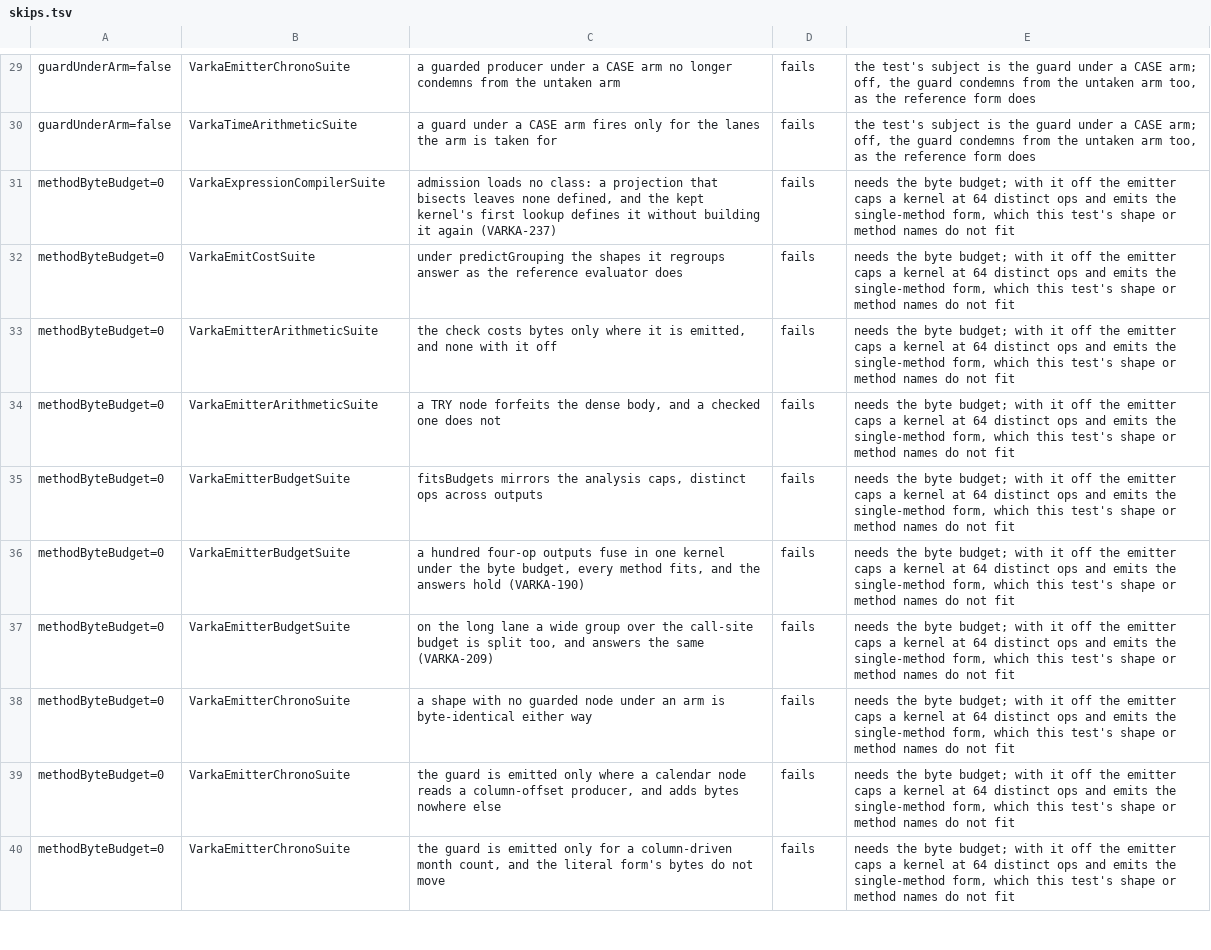
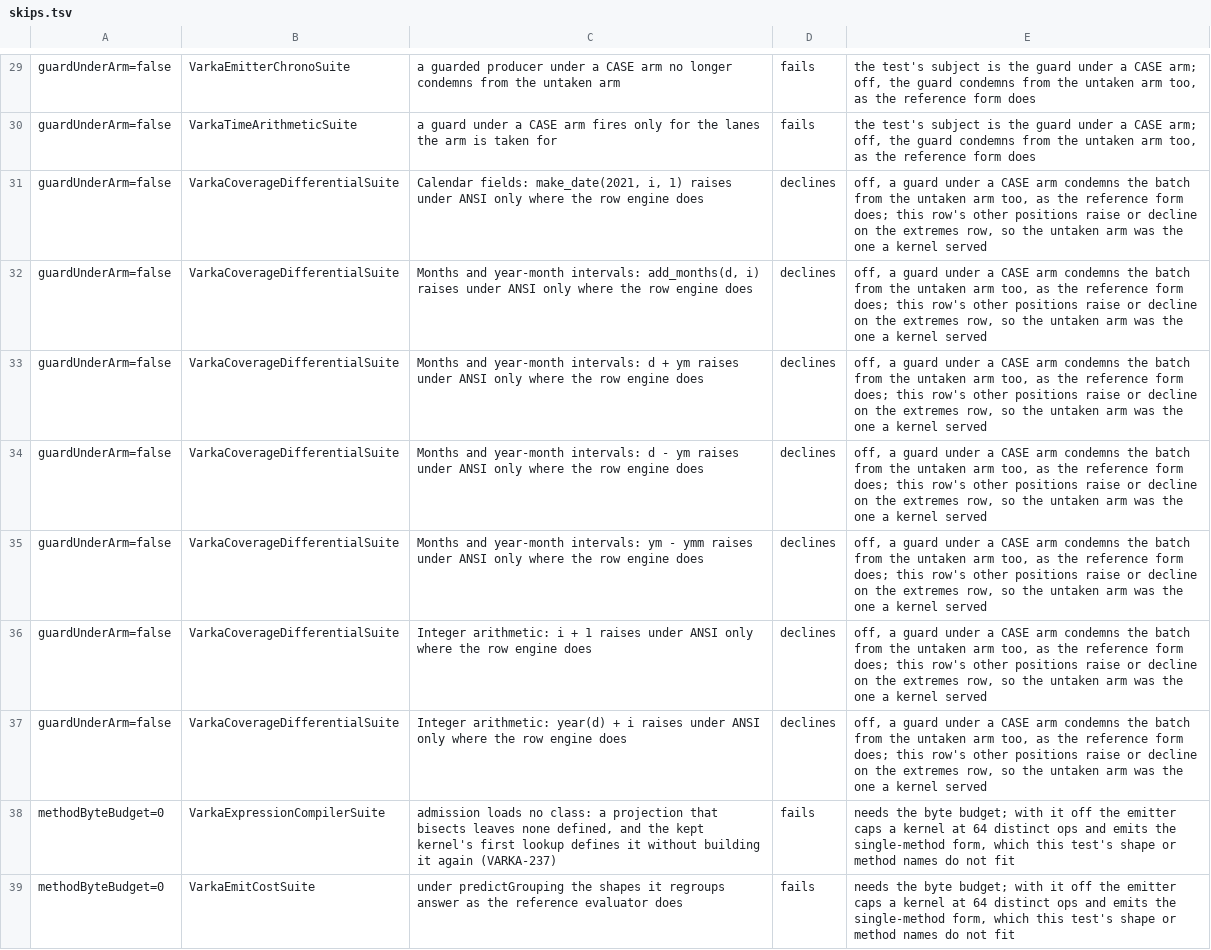
Before and after one commit to MaxGekk/spark, a TSV file: sql/varka/matrix/skips.tsv, drawn as a sheet; only a part is shown, gaps mark what is left out; the shorter side is filled out with more unchanged rows.

```diff
--- a/sql/varka/matrix/skips.tsv
+++ b/sql/varka/matrix/skips.tsv
@@ -30,2 +30,9 @@ guardUnderArm=false	VarkaEmitterChronoSuite	a guarded producer under a CASE arm
 guardUnderArm=false	VarkaTimeArithmeticSuite	a guard under a CASE arm fires only for the lanes the arm is taken for	fails	the test's subject is the guard under a CASE arm; off, the guard condemns from the untaken arm too, as the reference form does
+guardUnderArm=false	VarkaCoverageDifferentialSuite	Calendar fields: make_date(2021, i, 1) raises under ANSI only where the row engine does	declines	off, a guard under a CASE arm condemns the batch from the untaken arm too, as the reference form does; this row's other positions raise or decline on the extremes row, so the untaken arm was the one a kernel served
+guardUnderArm=false	VarkaCoverageDifferentialSuite	Months and year-month intervals: add_months(d, i) raises under ANSI only where the row engine does	declines	off, a guard under a CASE arm condemns the batch from the untaken arm too, as the reference form does; this row's other positions raise or decline on the extremes row, so the untaken arm was the one a kernel served
+guardUnderArm=false	VarkaCoverageDifferentialSuite	Months and year-month intervals: d + ym raises under ANSI only where the row engine does	declines	off, a guard under a CASE arm condemns the batch from the untaken arm too, as the reference form does; this row's other positions raise or decline on the extremes row, so the untaken arm was the one a kernel served
+guardUnderArm=false	VarkaCoverageDifferentialSuite	Months and year-month intervals: d - ym raises under ANSI only where the row engine does	declines	off, a guard under a CASE arm condemns the batch from the untaken arm too, as the reference form does; this row's other positions raise or decline on the extremes row, so the untaken arm was the one a kernel served
+guardUnderArm=false	VarkaCoverageDifferentialSuite	Months and year-month intervals: ym - ymm raises under ANSI only where the row engine does	declines	off, a guard under a CASE arm condemns the batch from the untaken arm too, as the reference form does; this row's other positions raise or decline on the extremes row, so the untaken arm was the one a kernel served
+guardUnderArm=false	VarkaCoverageDifferentialSuite	Integer arithmetic: i + 1 raises under ANSI only where the row engine does	declines	off, a guard under a CASE arm condemns the batch from the untaken arm too, as the reference form does; this row's other positions raise or decline on the extremes row, so the untaken arm was the one a kernel served
+guardUnderArm=false	VarkaCoverageDifferentialSuite	Integer arithmetic: year(d) + i raises under ANSI only where the row engine does	declines	off, a guard under a CASE arm condemns the batch from the untaken arm too, as the reference form does; this row's other positions raise or decline on the extremes row, so the untaken arm was the one a kernel served
 methodByteBudget=0	VarkaExpressionCompilerSuite	admission loads no class: a projection that bisects leaves none defined, and the kept kernel's first lookup defines it without building it again (VARKA-237)	fails	needs the byte budget; with it off the emitter caps a kernel at 64 distinct ops and emits the single-method form, which this test's shape or method names do not fit
```
Also changed, not shown: 5 other files.
